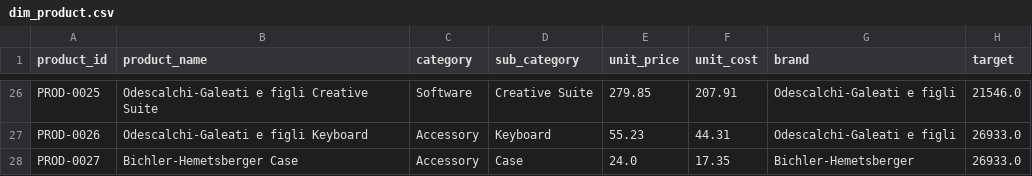
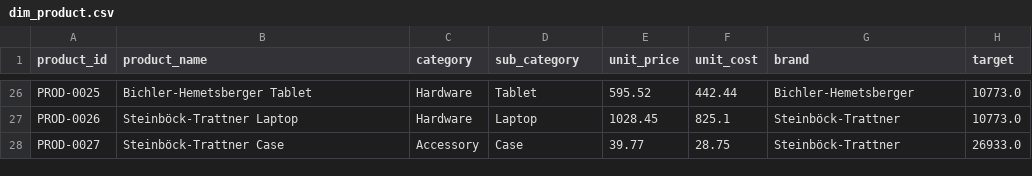
Before and after one commit to silva-june/Power-Query-Practice, a CSV file: pj-sales-dashboard/data/dim_product.csv, drawn as a sheet; only a part is shown, gaps mark what is left out; the diff covers the shown part only; the diff names each change by its address in the sheet, - before the commit and + after, or states it on an @@ line.

```diff
--- a/pj-sales-dashboard/data/dim_product.csv
+++ b/pj-sales-dashboard/data/dim_product.csv
-B26 (product_name): Odescalchi-Galeati e figli Creative Suite
+B26 (product_name): Bichler-Hemetsberger Tablet
-C26 (category): Software
+C26 (category): Hardware
-D26 (sub_category): Creative Suite
+D26 (sub_category): Tablet
-E26 (unit_price): 279.85
+E26 (unit_price): 595.52
-F26 (unit_cost): 207.91
+F26 (unit_cost): 442.44
-G26 (brand): Odescalchi-Galeati e figli
+G26 (brand): Bichler-Hemetsberger
-H26 (target): 21546.0
+H26 (target): 10773.0
-B27 (product_name): Odescalchi-Galeati e figli Keyboard
+B27 (product_name): Steinböck-Trattner Laptop
-C27 (category): Accessory
+C27 (category): Hardware
-D27 (sub_category): Keyboard
+D27 (sub_category): Laptop
-E27 (unit_price): 55.23
+E27 (unit_price): 1028.45
-F27 (unit_cost): 44.31
+F27 (unit_cost): 825.1
-G27 (brand): Odescalchi-Galeati e figli
+G27 (brand): Steinböck-Trattner
-H27 (target): 26933.0
+H27 (target): 10773.0
-B28 (product_name): Bichler-Hemetsberger Case
+B28 (product_name): Steinböck-Trattner Case
-E28 (unit_price): 24.0
+E28 (unit_price): 39.77
-F28 (unit_cost): 17.35
+F28 (unit_cost): 28.75
-G28 (brand): Bichler-Hemetsberger
+G28 (brand): Steinböck-Trattner
```
Also changed, not shown: 132 edited cells elsewhere in this file, pj-sales-dashboard/data/dim_target.csv, 3 other files.
